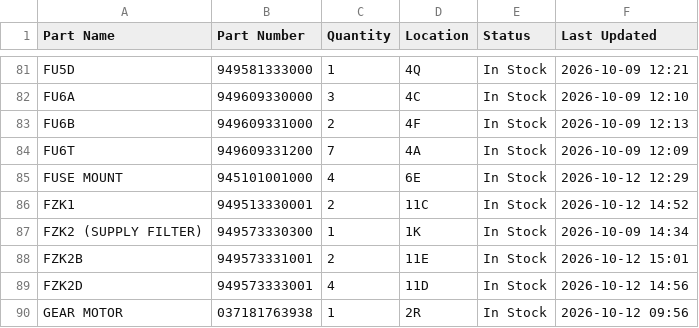
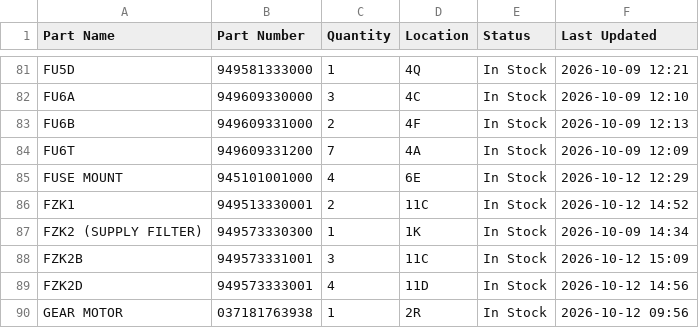
Before and after one commit to salmanaziz859-star/tms-stock, a CSV file: data.csv, drawn as a sheet; only a part is shown, gaps mark what is left out.

```diff
--- a/data.csv
+++ b/data.csv
@@ -87,3 +87,3 @@ FZK1,949513330001,2,11C,In Stock,2026-10-12 14:52
 FZK2 (SUPPLY FILTER),949573330300,1,1K,In Stock,2026-10-09 14:34
-FZK2B,949573331001,2,11E,In Stock,2026-10-12 15:01
+FZK2B,949573331001,3,11C,In Stock,2026-10-12 15:09
 FZK2D,949573333001,4,11D,In Stock,2026-10-12 14:56
```
Also changed, not shown: 1 other file.
